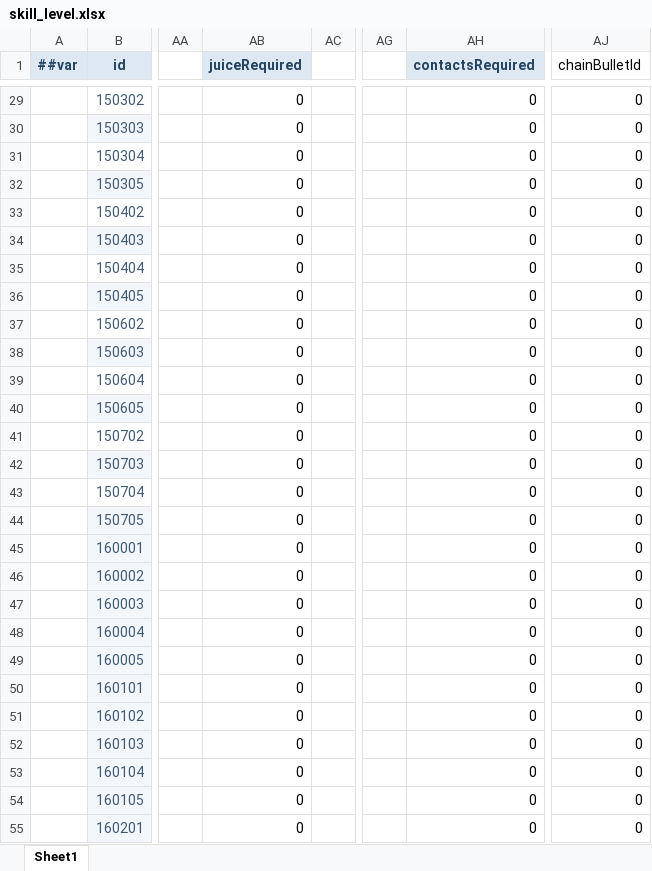
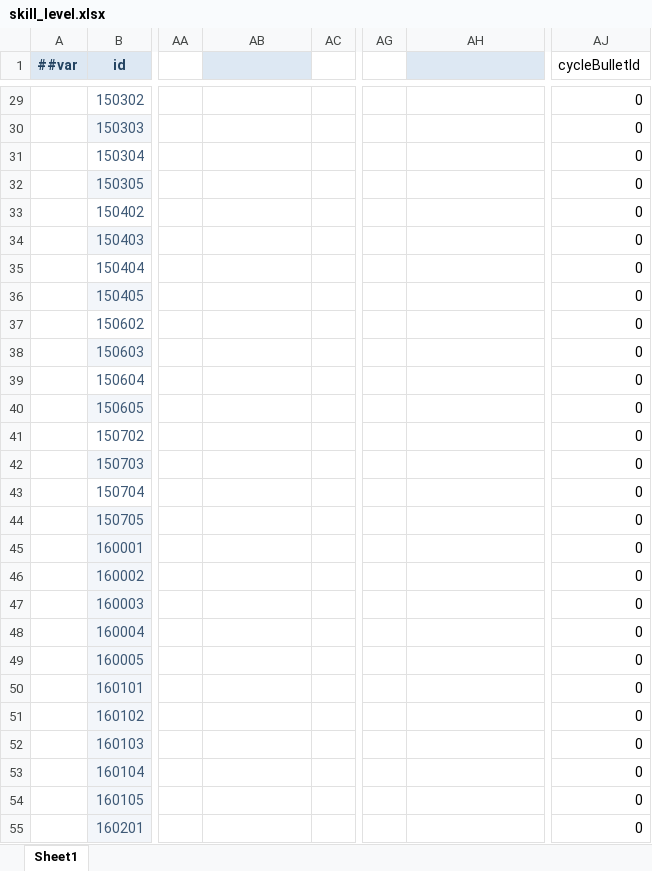
Before and after one commit to grorge15/FreshGuard, an Excel workbook: GameConfig/Datas/skill_level.xlsx, sheet Sheet1, drawn as a sheet; only a part is shown, gaps mark what is left out; values as stored, in another font and other column widths than the file's, no borders; the diff covers the shown part only; the diff names each change by its address in the sheet, - before the commit and + after, or states it on an @@ line.

```diff
--- a/GameConfig/Datas/skill_level.xlsx (sheet Sheet1)
+++ b/GameConfig/Datas/skill_level.xlsx (sheet Sheet1)
-AB1: juiceRequired
+AB1: (empty)
-AH1: contactsRequired
+AH1: (empty)
-AJ1: chainBulletId
+AJ1: cycleBulletId
-AB29:AB55: 0
+AB29:AB55: (empty)
-AH29:AH55: 0
+AH29:AH55: (empty)
```
Also changed, not shown: 129 edited cells elsewhere in this sheet, GameConfig/Datas/buff.xlsx, GameConfig/Datas/bullet.xlsx, 29 other files.
